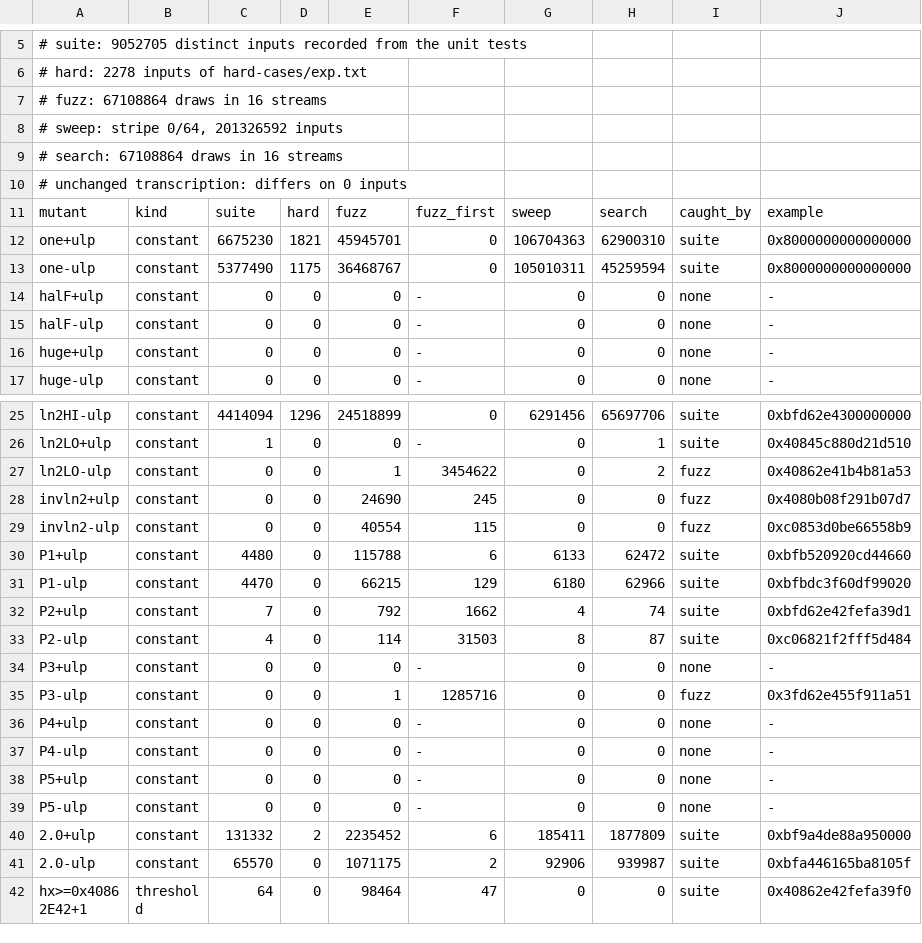
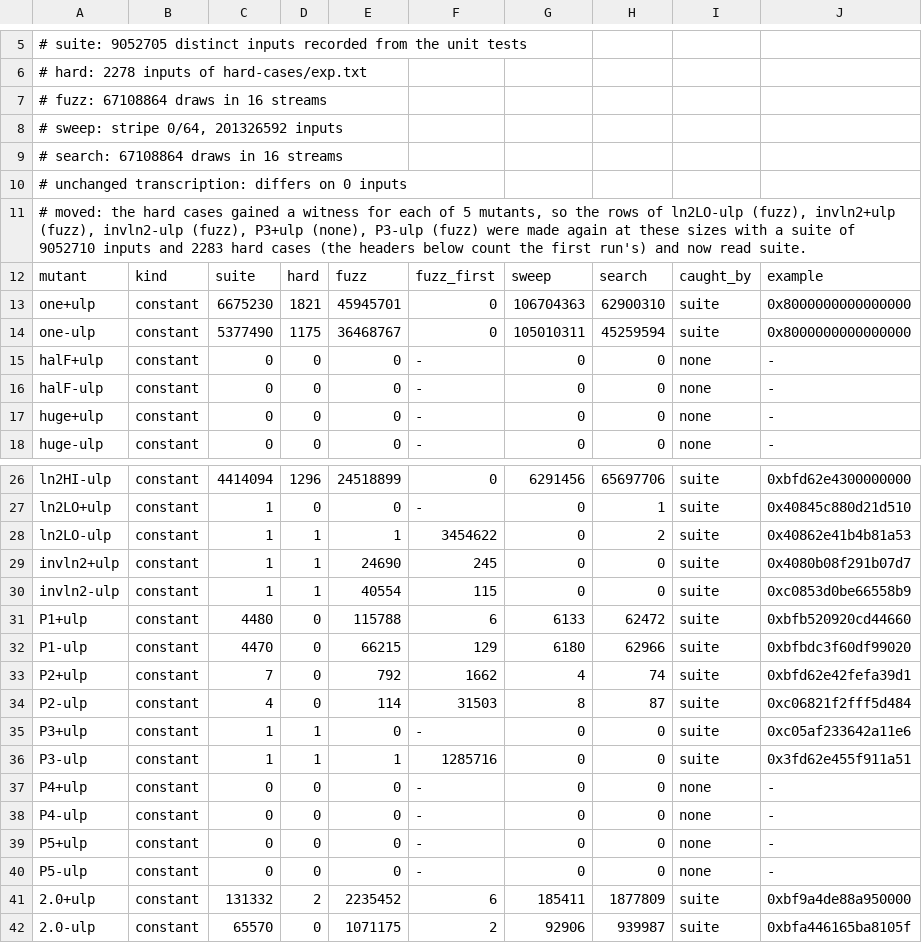
Before and after one commit to vecbricks/vfdlibm, a TSV file: dev/survey/exp.tsv, drawn as a sheet; only a part is shown, gaps mark what is left out; the shorter side is filled out with more unchanged rows.

```diff
--- a/dev/survey/exp.tsv
+++ b/dev/survey/exp.tsv
@@ -10,2 +10,3 @@
 # unchanged transcription: differs on 0 inputs
+# moved: the hard cases gained a witness for each of 5 mutants, so the rows of ln2LO-ulp (fuzz), invln2+ulp (fuzz), invln2-ulp (fuzz), P3+ulp (none), P3-ulp (fuzz) were made again at these sizes with a suite of 9052710 inputs and 2283 hard cases (the headers below count the first run's) and now read suite.
 mutant	kind	suite	hard	fuzz	fuzz_first	sweep	search	caught_by	example
@@ -26,5 +27,5 @@ ln2HI-ulp	constant	4414094	1296	24518899	0	6291456	65697706	suite	0xbfd62e430000
 ln2LO+ulp	constant	1	0	0	-	0	1	suite	0x40845c880d21d510
-ln2LO-ulp	constant	0	0	1	3454622	0	2	fuzz	0x40862e41b4b81a53
-invln2+ulp	constant	0	0	24690	245	0	0	fuzz	0x4080b08f291b07d7
-invln2-ulp	constant	0	0	40554	115	0	0	fuzz	0xc0853d0be66558b9
+ln2LO-ulp	constant	1	1	1	3454622	0	2	suite	0x40862e41b4b81a53
+invln2+ulp	constant	1	1	24690	245	0	0	suite	0x4080b08f291b07d7
+invln2-ulp	constant	1	1	40554	115	0	0	suite	0xc0853d0be66558b9
 P1+ulp	constant	4480	0	115788	6	6133	62472	suite	0xbfb520920cd44660
@@ -33,4 +34,4 @@ P2+ulp	constant	7	0	792	1662	4	74	suite	0xbfd62e42fefa39d1
 P2-ulp	constant	4	0	114	31503	8	87	suite	0xc06821f2fff5d484
-P3+ulp	constant	0	0	0	-	0	0	none	-
-P3-ulp	constant	0	0	1	1285716	0	0	fuzz	0x3fd62e455f911a51
+P3+ulp	constant	1	1	0	-	0	0	suite	0xc05af233642a11e6
+P3-ulp	constant	1	1	1	1285716	0	0	suite	0x3fd62e455f911a51
 P4+ulp	constant	0	0	0	-	0	0	none	-
```
Also changed, not shown: dev/survey/exp-uncaught.tsv, dev/survey/expm1.tsv, 14 other files.
